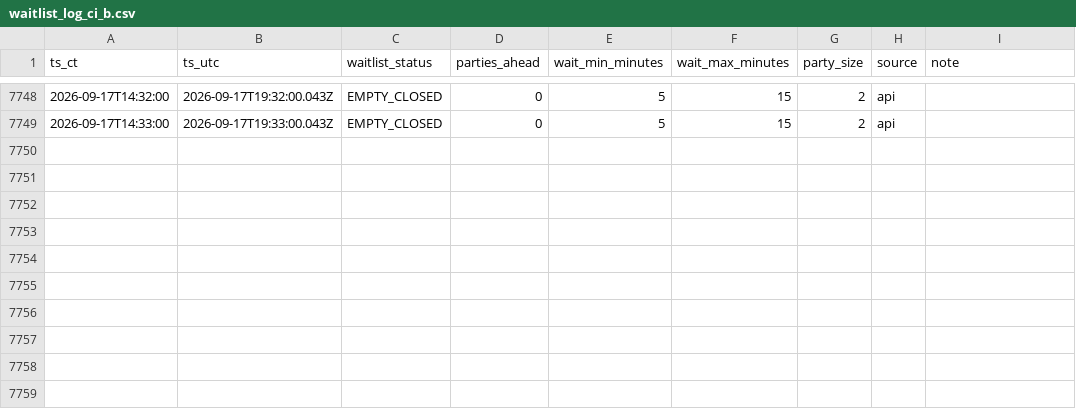
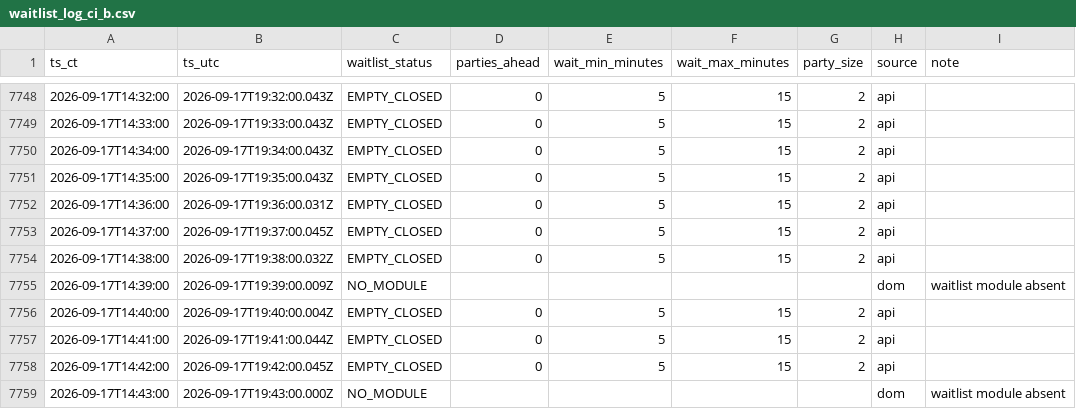
Before and after one commit to bront-s/oph-edina-waitlist, a CSV file: data/waitlist_log_ci_b.csv, drawn as a sheet; only a part is shown, gaps mark what is left out.

```diff
--- a/data/waitlist_log_ci_b.csv
+++ b/data/waitlist_log_ci_b.csv
@@ -7749 +7749,11 @@ ts_ct,ts_utc,waitlist_status,parties_ahead,wait_min_minutes,wait_max_minutes,par
 2026-09-17T14:33:00,2026-09-17T19:33:00.043Z,EMPTY_CLOSED,0,5,15,2,api,
+2026-09-17T14:34:00,2026-09-17T19:34:00.043Z,EMPTY_CLOSED,0,5,15,2,api,
+2026-09-17T14:35:00,2026-09-17T19:35:00.043Z,EMPTY_CLOSED,0,5,15,2,api,
+2026-09-17T14:36:00,2026-09-17T19:36:00.031Z,EMPTY_CLOSED,0,5,15,2,api,
+2026-09-17T14:37:00,2026-09-17T19:37:00.045Z,EMPTY_CLOSED,0,5,15,2,api,
+2026-09-17T14:38:00,2026-09-17T19:38:00.032Z,EMPTY_CLOSED,0,5,15,2,api,
+2026-09-17T14:39:00,2026-09-17T19:39:00.009Z,NO_MODULE,,,,,dom,waitlist module absent
+2026-09-17T14:40:00,2026-09-17T19:40:00.004Z,EMPTY_CLOSED,0,5,15,2,api,
+2026-09-17T14:41:00,2026-09-17T19:41:00.044Z,EMPTY_CLOSED,0,5,15,2,api,
+2026-09-17T14:42:00,2026-09-17T19:42:00.045Z,EMPTY_CLOSED,0,5,15,2,api,
+2026-09-17T14:43:00,2026-09-17T19:43:00.000Z,NO_MODULE,,,,,dom,waitlist module absent
```
